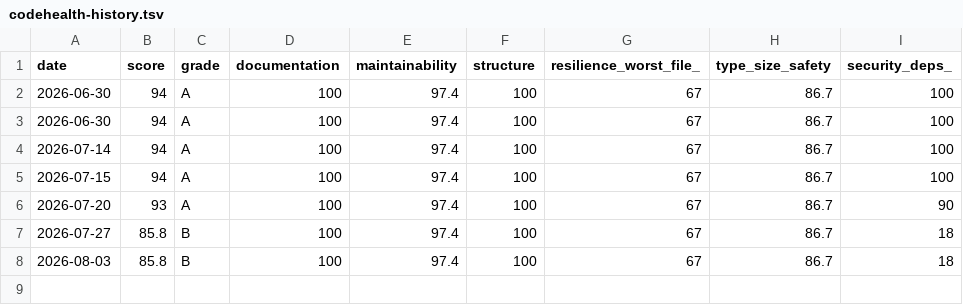
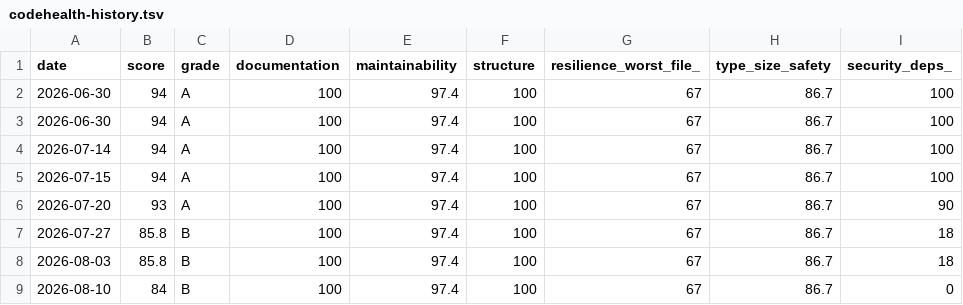
Before and after one commit to PrairieAster-Ai/nearest-nice-weather, a TSV file: code-health/codehealth-history.tsv, drawn as a sheet.

```diff
--- a/code-health/codehealth-history.tsv
+++ b/code-health/codehealth-history.tsv
@@ -8 +8,2 @@ date	score	grade	documentation	maintainability	structure	resilience_worst_file_
 2026-08-03	85.8	B	100	97.4	100	67	86.7	18
+2026-08-10	84	B	100	97.4	100	67	86.7	0
```
Also changed, not shown: code-health/change-coupling-history.tsv, code-health/complexity-history.tsv, 8 other files.
